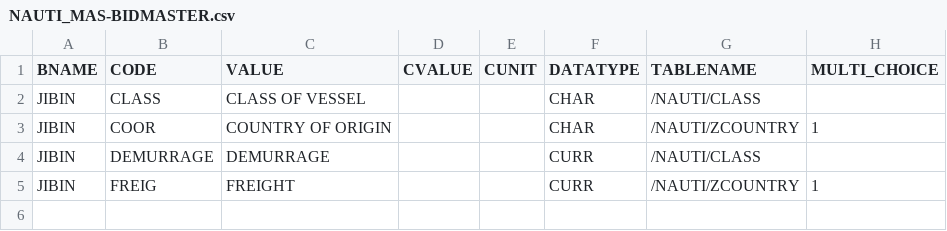
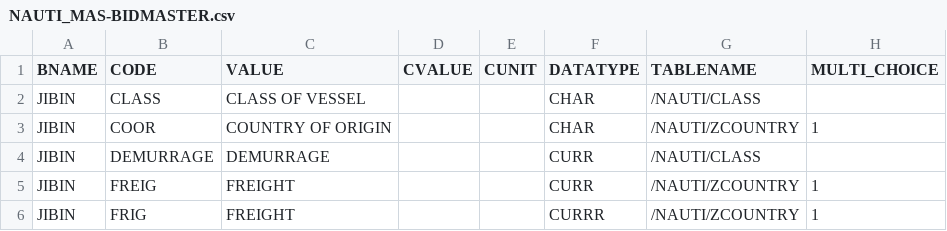
Before and after one commit to shreya20121998/NautiMasterBtp, a CSV file: db/data/NAUTI_MAS-BIDMASTER.csv, drawn as a sheet.

```diff
--- a/db/data/NAUTI_MAS-BIDMASTER.csv
+++ b/db/data/NAUTI_MAS-BIDMASTER.csv
@@ -5 +5,2 @@ JIBIN,DEMURRAGE,DEMURRAGE,,,CURR,/NAUTI/CLASS,,
 JIBIN,FREIG,FREIGHT,,,CURR,/NAUTI/ZCOUNTRY,1
+JIBIN,FRIG,FREIGHT,,,CURRR,/NAUTI/ZCOUNTRY,1
```
Also changed, not shown: 6 other files.
